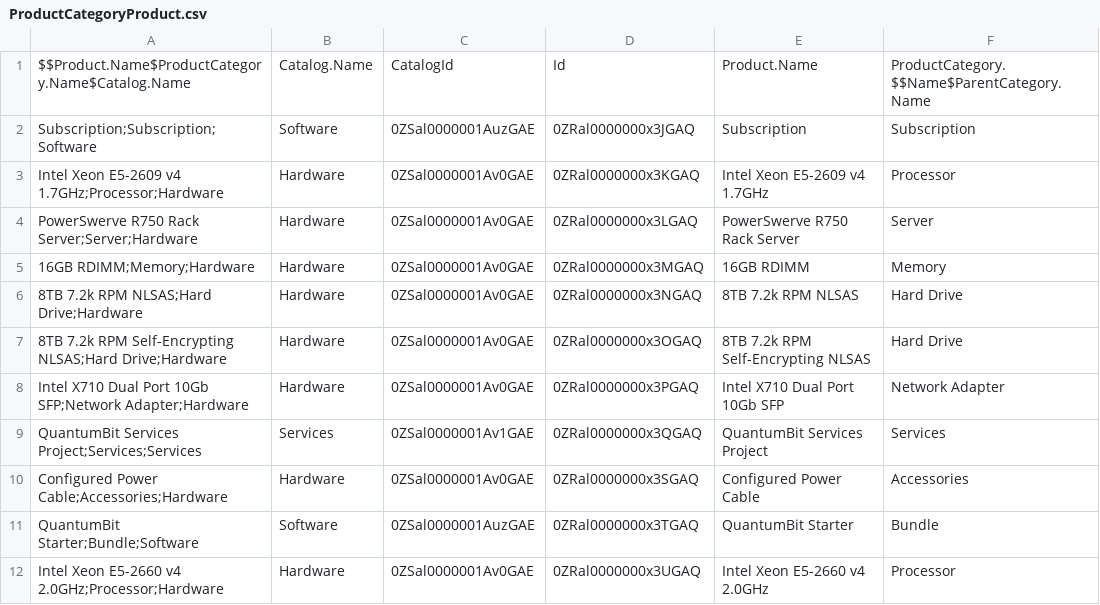
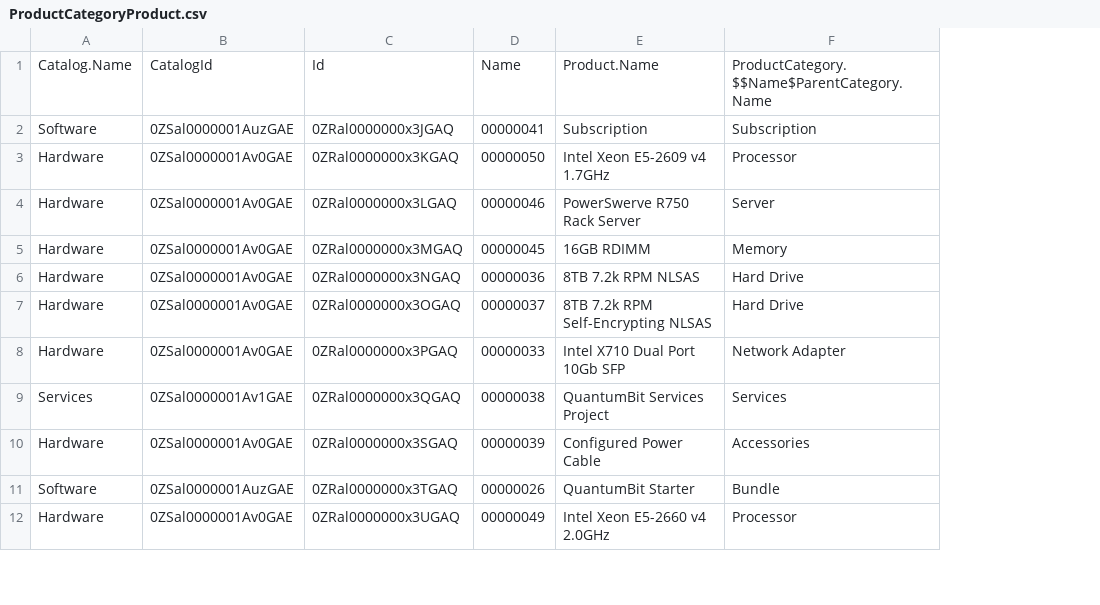
Before and after one commit to dgunaseelan/rlm-base, a CSV file: datasets/sfdmu/ProductCategoryProduct.csv, drawn as a sheet; only a part is shown; removed rows and columns are numbered as before the commit, all else as after; the diff names each change by its address in the sheet, - before the commit and + after, or states it on an @@ line.

Commit message:
duplicate fix productrelatedcomponent

```diff
--- a/datasets/sfdmu/ProductCategoryProduct.csv
+++ b/datasets/sfdmu/ProductCategoryProduct.csv
-column A, rows 1-12: $$Product.Name$ProductCategory.Name$Catalog.Name | Subscription;Subscription;Software | Intel Xeon E5-2609 v4 1.7GHz;Processor;Hardware | PowerSwerve R750 Rack Server;Server;Hardware | 16GB RDIMM;Memory;Hardware | 8TB 7.2k RPM NLSAS;Hard Drive;Hardware | 8TB 7.2k RPM Self-Encrypting NLSAS;Hard Drive;Hardware | Intel X710 Dual Port 10Gb SFP;Network Adapter;Hardware | QuantumBit Services Project;Services;Services | Configured Power Cable;Accessories;Hardware | QuantumBit Starter;Bundle;Software | Intel Xeon E5-2660 v4 2.0GHz;Processor;Hardware
+column D, rows 1-12: Name | 00000041 | 00000050 | 00000046 | 00000045 | 00000036 | 00000037 | 00000033 | 00000038 | 00000039 | 00000026 | 00000049
```
Also changed, not shown: datasets/sfdmu/source/AttributeAdjustmentCondition_source.csv, datasets/sfdmu/source/AttributeBasedAdjustment_source.csv, 27 other files.
